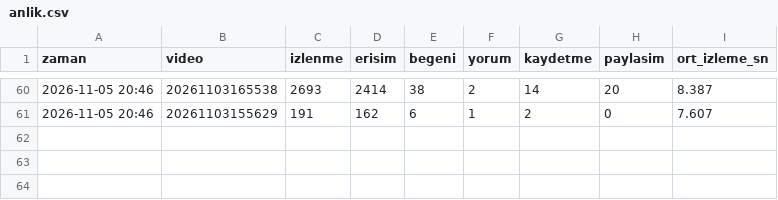
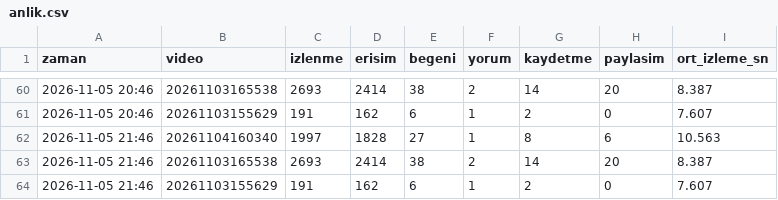
Before and after one commit to ozgurkan/ciceklipatikalar-videolar, a CSV file: istatistik/anlik.csv, drawn as a sheet; only a part is shown, gaps mark what is left out; the diff names each change by its address in the sheet, - before the commit and + after, or states it on an @@ line.

```diff
--- a/istatistik/anlik.csv
+++ b/istatistik/anlik.csv
+row 62: 2026-11-05 21:46 | 20261104160340 | 1997 | 1828 | 27 | 1 | 8 | 6 | 10.563
+row 63: 2026-11-05 21:46 | 20261103165538 | 2693 | 2414 | 38 | 2 | 14 | 20 | 8.387
+row 64: 2026-11-05 21:46 | 20261103155629 | 191 | 162 | 6 | 1 | 2 | 0 | 7.607
```
